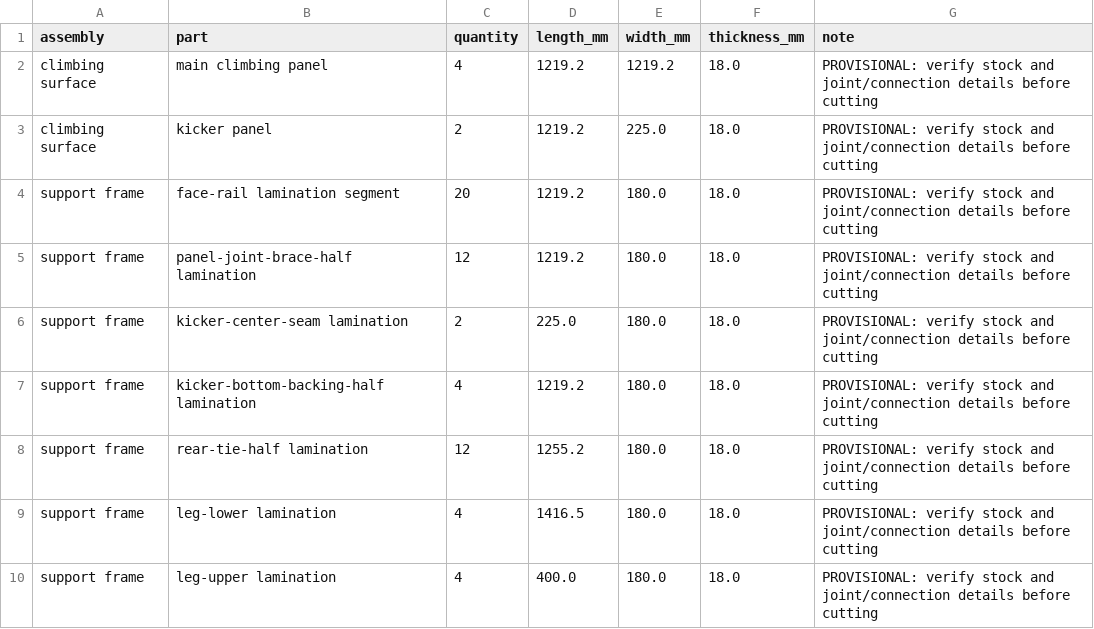
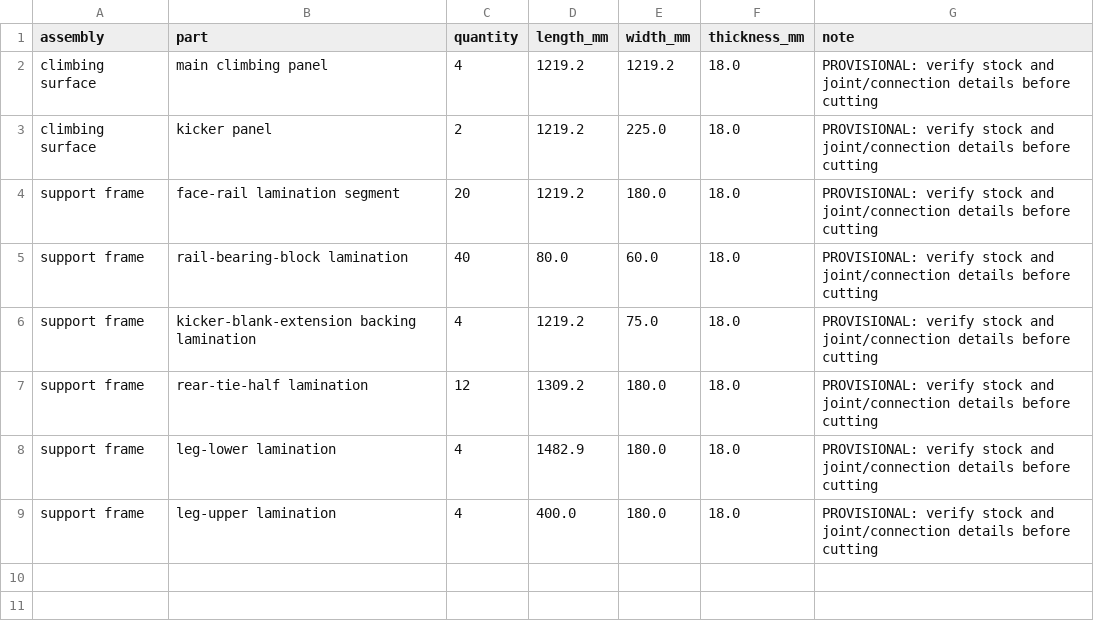
Before and after one commit to mckayreedmoore/mini-moonboard, a CSV file: exports/mini_moonboard_v1_cut_list.csv, drawn as a sheet.

Commit message:
fix: model underside face and non-overlapping supports

```diff
--- a/exports/mini_moonboard_v1_cut_list.csv
+++ b/exports/mini_moonboard_v1_cut_list.csv
@@ -4,7 +4,6 @@ climbing surface,kicker panel,2,1219.2,225.0,18.0,PROVISIONAL: verify stock and
 support frame,face-rail lamination segment,20,1219.2,180.0,18.0,PROVISIONAL: verify stock and joint/connection details before cutting
-support frame,panel-joint-brace-half lamination,12,1219.2,180.0,18.0,PROVISIONAL: verify stock and joint/connection details before cutting
-support frame,kicker-center-seam lamination,2,225.0,180.0,18.0,PROVISIONAL: verify stock and joint/connection details before cutting
-support frame,kicker-bottom-backing-half lamination,4,1219.2,180.0,18.0,PROVISIONAL: verify stock and joint/connection details before cutting
-support frame,rear-tie-half lamination,12,1255.2,180.0,18.0,PROVISIONAL: verify stock and joint/connection details before cutting
-support frame,leg-lower lamination,4,1416.5,180.0,18.0,PROVISIONAL: verify stock and joint/connection details before cutting
+support frame,rail-bearing-block lamination,40,80.0,60.0,18.0,PROVISIONAL: verify stock and joint/connection details before cutting
+support frame,kicker-blank-extension backing lamination,4,1219.2,75.0,18.0,PROVISIONAL: verify stock and joint/connection details before cutting
+support frame,rear-tie-half lamination,12,1309.2,180.0,18.0,PROVISIONAL: verify stock and joint/connection details before cutting
+support frame,leg-lower lamination,4,1482.9,180.0,18.0,PROVISIONAL: verify stock and joint/connection details before cutting
 support frame,leg-upper lamination,4,400.0,180.0,18.0,PROVISIONAL: verify stock and joint/connection details before cutting
```
Also changed, not shown: exports/mini_moonboard_v1_connection_schedule.csv, 13 other files.
